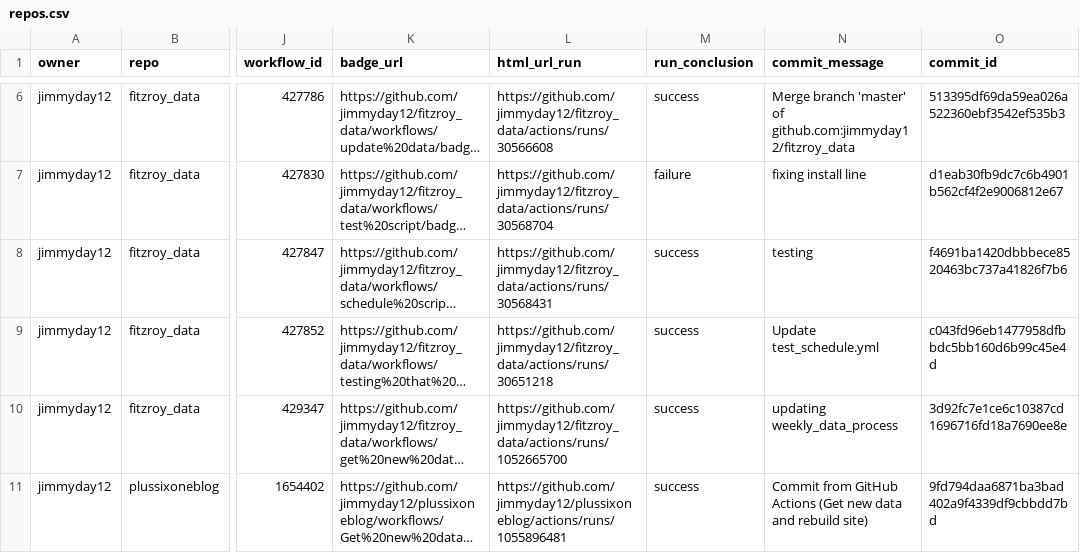
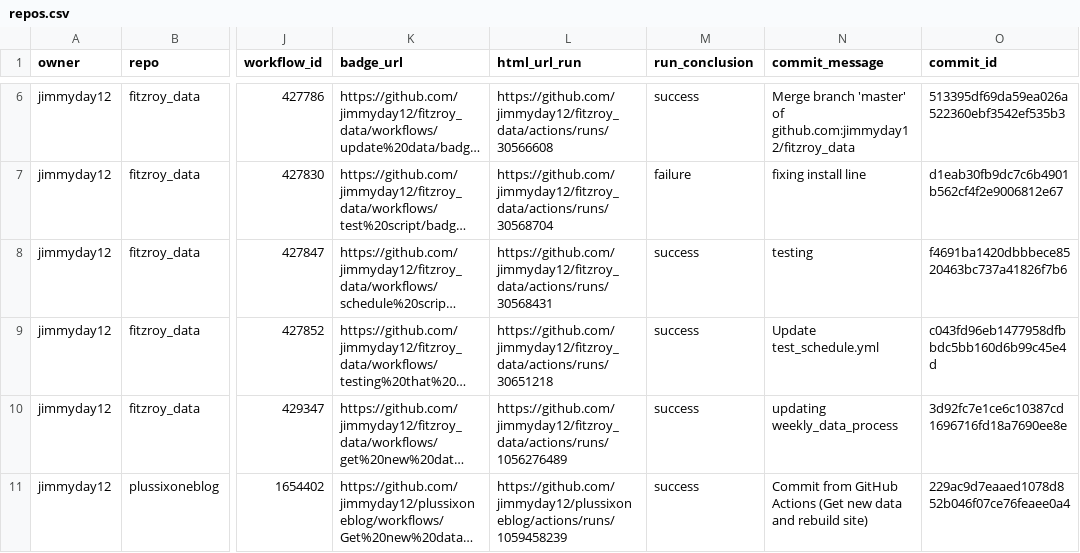
Before and after one commit to jimmyday12/status, a CSV file: repos.csv, drawn as a sheet; only a part is shown, gaps mark what is left out; long unchanged cells end in …; the diff names each change by its address in the sheet, - before the commit and + after, or states it on an @@ line.

```diff
--- a/repos.csv
+++ b/repos.csv
-L10 (html_url_run): https://github.com/jimmyday12/fitzroy_data/actions/runs/1052665700
+L10 (html_url_run): https://github.com/jimmyday12/fitzroy_data/actions/runs/1056276489
-L11 (html_url_run): https://github.com/jimmyday12/plussixoneblog/actions/runs/1055896481
+L11 (html_url_run): https://github.com/jimmyday12/plussixoneblog/actions/runs/1059458239
-O11 (commit_id): 9fd794daa6871ba3bad402a9f4339df9cbbdd7bd
+O11 (commit_id): 229ac9d7eaaed1078d852b046f07ce76feaee0a4
```
Also changed, not shown: 1 other file.
